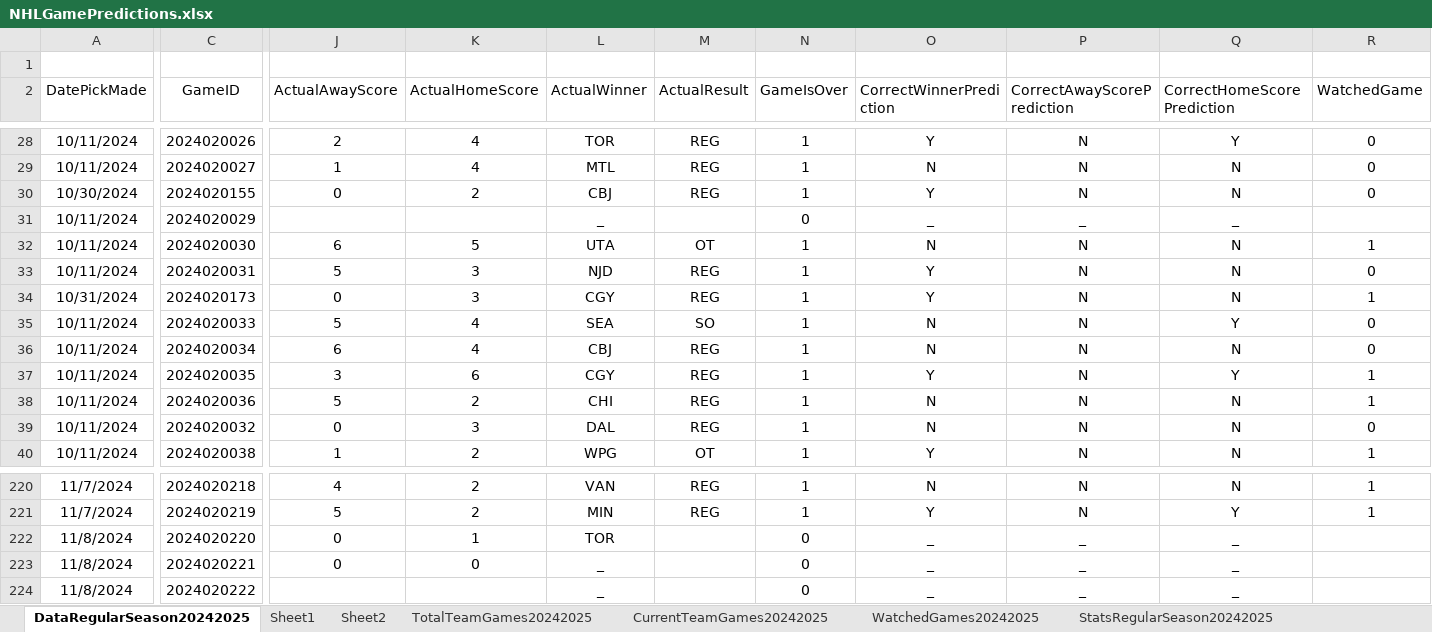
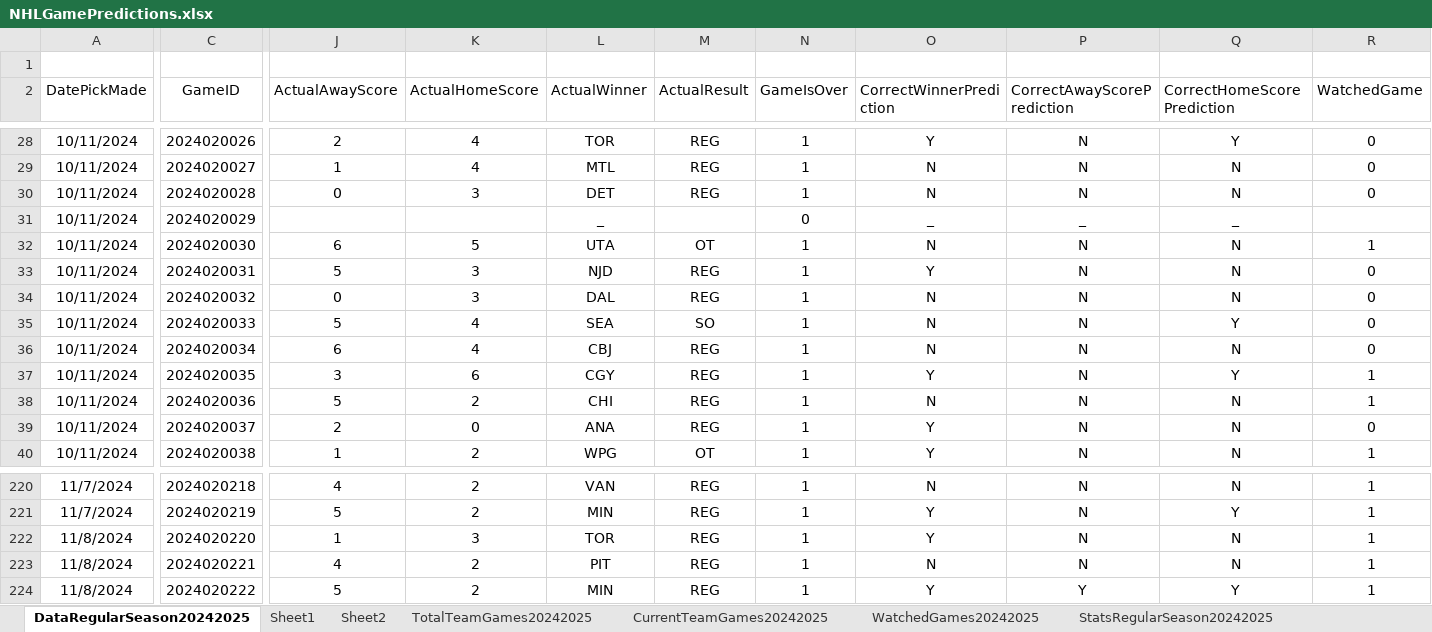
Before and after one commit to abriggs914/Coding_Practice, an Excel workbook: Python/Jerseys/NHLGamePredictions.xlsx, sheet DataRegularSeason20242025, drawn as a sheet; only a part is shown, gaps mark what is left out; values as stored, in another font and other column widths than the file's, no borders; conditional formats and table styles not drawn; rows hold the shown columns only; the diff covers the shown part only; the diff names each change by its address in the sheet, - before the commit and + after, or states it on an @@ line.

Commit message:
2024-11-12 GamePredictions

```diff
--- a/Python/Jerseys/NHLGamePredictions.xlsx (sheet DataRegularSeason20242025)
+++ b/Python/Jerseys/NHLGamePredictions.xlsx (sheet DataRegularSeason20242025)
@@ row 30 moved to row 157: 10/30/2024 @@
@@ row 46 moved to row 30: 10/11/2024 @@
@@ row 34 moved to row 175: 10/31/2024 @@
@@ row 39 moved to row 34: 10/11/2024 @@
+row 39: 10/11/2024 | 2024020037 | 2 | 0 | ANA | REG | 1 | Y | N | N | 0
-J222 (ActualAwayScore): 0
+J222 (ActualAwayScore): 1
-K222 (ActualHomeScore): 1
+K222 (ActualHomeScore): 3
-M222:M224 (ActualResult): (empty)
+M222:M224 (ActualResult): REG
-N222:N224 (GameIsOver): 0
+N222:N224 (GameIsOver): 1
-O222 (CorrectWinnerPrediction): _
+O222 (CorrectWinnerPrediction): Y
-P222:P223 (CorrectAwayScorePrediction): _
+P222:P223 (CorrectAwayScorePrediction): N
-Q222:Q223 (CorrectHomeScorePrediction): _
+Q222:Q223 (CorrectHomeScorePrediction): N
-R222:R224 (WatchedGame): (empty)
+R222:R224 (WatchedGame): 1
-J223 (ActualAwayScore): 0
+J223 (ActualAwayScore): 4
-K223 (ActualHomeScore): 0
+K223 (ActualHomeScore): 2
-L223 (ActualWinner): _
+L223 (ActualWinner): PIT
-O223 (CorrectWinnerPrediction): _
+O223 (CorrectWinnerPrediction): N
-J224 (ActualAwayScore): (empty)
+J224 (ActualAwayScore): 5
-K224 (ActualHomeScore): (empty)
+K224 (ActualHomeScore): 2
-L224 (ActualWinner): _
+L224 (ActualWinner): MIN
-O224 (CorrectWinnerPrediction): _
+O224 (CorrectWinnerPrediction): Y
-P224 (CorrectAwayScorePrediction): _
+P224 (CorrectAwayScorePrediction): Y
-Q224 (CorrectHomeScorePrediction): _
+Q224 (CorrectHomeScorePrediction): Y
```
Also changed, not shown: 5 added rows, 6 removed rows, 47 moved rows and 336 edited cells elsewhere in this sheet, sheet Sheet2, sheet Sheet1, sheet StatsRegularSeason20242025, sheet CurrentTeamGames20242025, sheet WatchedGames20242025, formulas that keep their value, charts or pictures, 2 other files.
